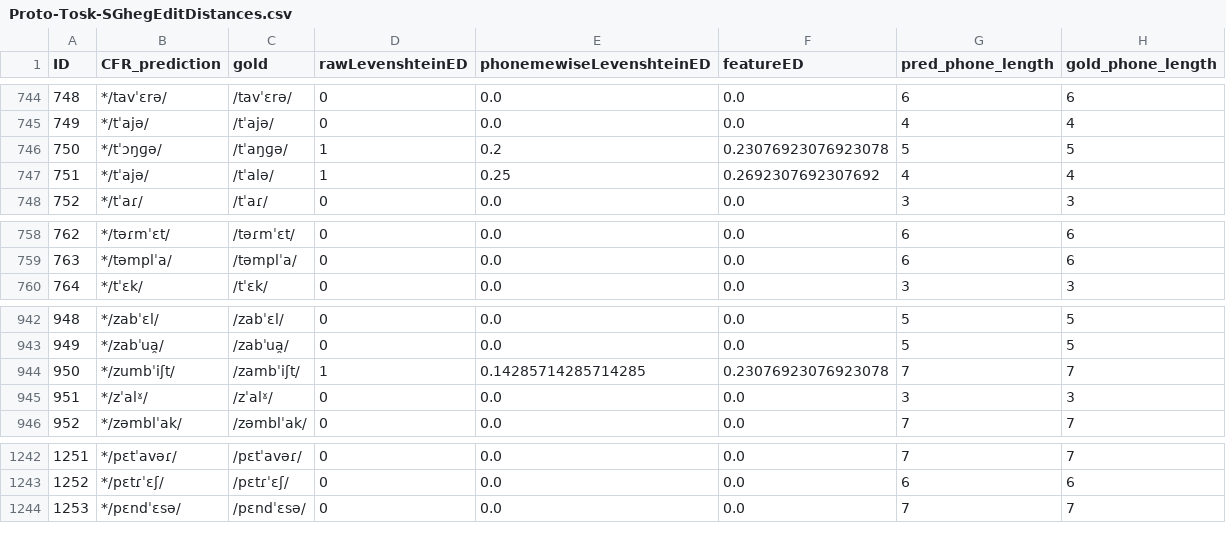
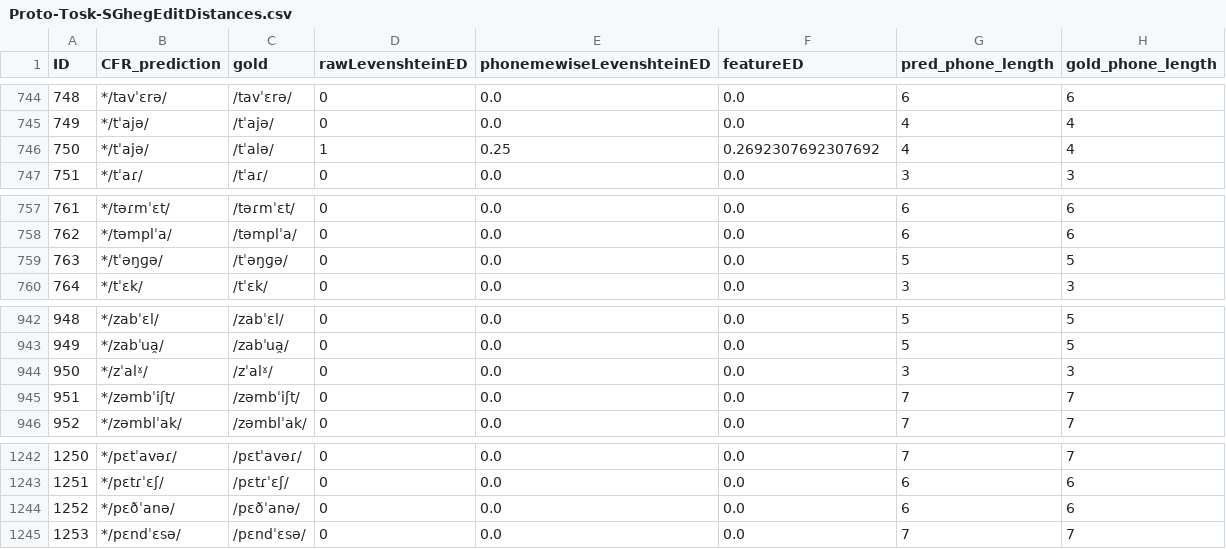
Before and after one commit to clmarr/Albanian-CFR, a CSV file: lastAPArun/Proto-Tosk-SGhegEditDistances.csv, drawn as a sheet; only a part is shown, gaps mark what is left out; removed rows and columns are numbered as before the commit, all else as after; the diff names each change by its address in the sheet, - before the commit and + after, or states it on an @@ line.

```diff
--- a/lastAPArun/Proto-Tosk-SGhegEditDistances.csv
+++ b/lastAPArun/Proto-Tosk-SGhegEditDistances.csv
-row 746: 750 | */tˈɔŋɡə/ | /tˈaŋɡə/ | 1 | 0.2 | 0.23076923076923078 | 5 | 5
@@ column A (ID) renumbered between rows 746 and 1243 @@
+row 759: 763 | */tˈəŋɡə/ | /tˈəŋɡə/ | 0 | 0.0 | 0.0 | 5 | 5
-row 944: 950 | */zumbˈiʃt/ | /zambˈiʃt/ | 1 | 0.14285714285714285 | 0.23076923076923078 | 7 | 7
+row 945: 951 | */zəmbˈiʃt/ | /zəmbˈiʃt/ | 0 | 0.0 | 0.0 | 7 | 7
+row 1244: 1252 | */pɛðˈanə/ | /pɛðˈanə/ | 0 | 0.0 | 0.0 | 6 | 6
```
Also changed, not shown: lastAPArun/Proto-ToskEditDistances.csv, lastAPArun/lastAPArun_stagewise_output_graph.csv, 35 other files.
